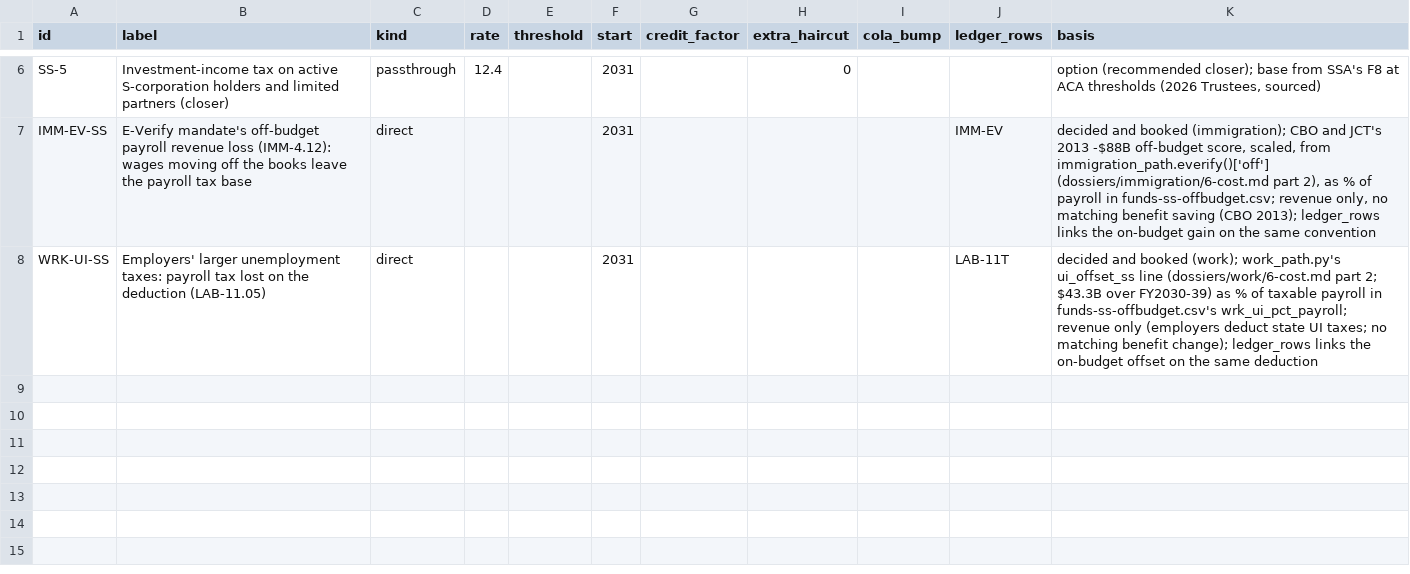
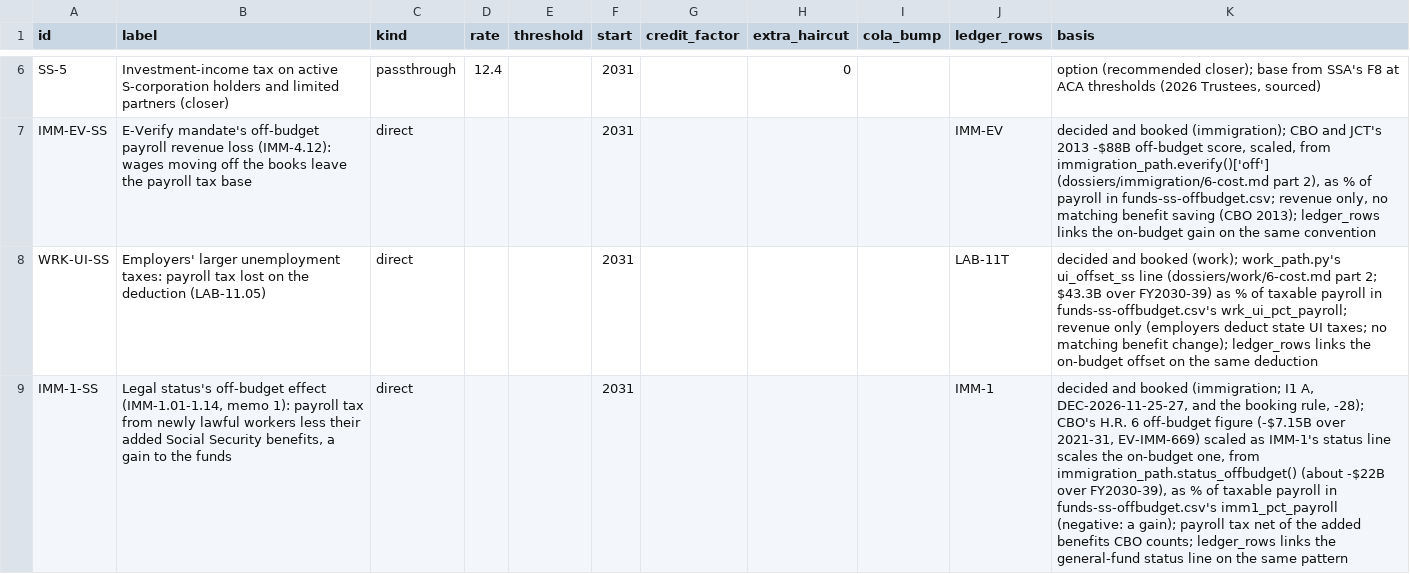
Before and after one commit to fm58cn6g4d-stack/project-2050, a CSV file: models/data/inputs/funds-ss-provisions.csv, drawn as a sheet; only a part is shown, gaps mark what is left out; the diff names each change by its address in the sheet, - before the commit and + after, or states it on an @@ line.

```diff
--- a/models/data/inputs/funds-ss-provisions.csv
+++ b/models/data/inputs/funds-ss-provisions.csv
+row 9: IMM-1-SS | Legal status's off-budget effect (IMM-1.01-1.14, memo 1): payroll tax from newly lawful workers less their added Social Security benefits, a gain to the funds | direct |  |  | 2031 |  |  |  | IMM-1 | decided and booked (immigration; I1 A, DEC-2026-11-25-27, and the booking rule, -28); CBO's H.R. 6 off-budget figure (-$7.15B over 2021-31, EV-IMM-669) scaled as IMM-1's status line scales the on-budget one, from immigration_path.status_offbudget() (about -$22B over FY2030-39), as % of taxable payroll in funds-ss-offbudget.csv's imm1_pct_payroll (negative: a gain); payroll tax net of the added benefits CBO counts; ledger_rows links the general-fund status line on the same pattern
```
Also changed, not shown: models/data/inputs/fiscal-components.csv, models/data/inputs/fiscal-years.csv, 17 other files.
